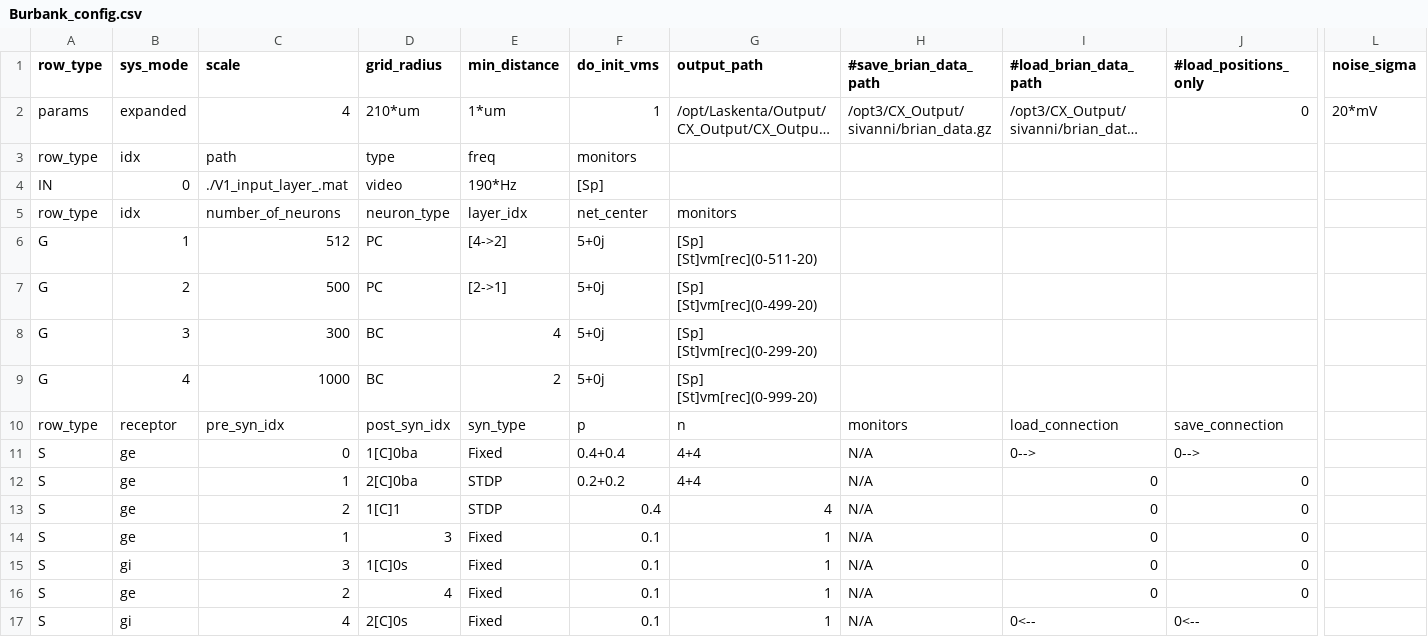
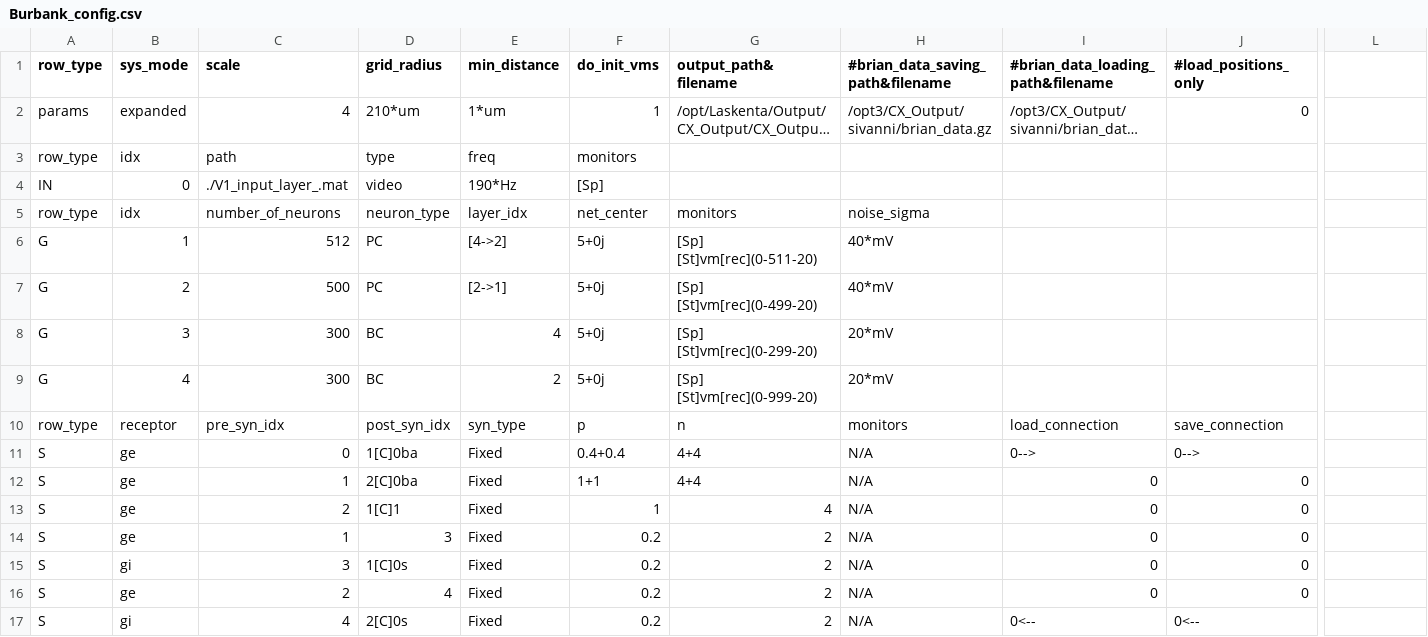
Before and after one commit to VisualNeuroscience-UH/CxSystem, a CSV file: Burbank_config.csv, drawn as a sheet; only a part is shown, gaps mark what is left out; long unchanged cells end in …; the diff names each change by its address in the sheet, - before the commit and + after, or states it on an @@ line.

Commit message:
Burbank is the thing here. Stable long video?

```diff
--- a/Burbank_config.csv
+++ b/Burbank_config.csv
-G1: output_path
+G1: output_path&filename
-H1: #save_brian_data_path
+H1: #brian_data_saving_path&filename
-I1: #load_brian_data_path
+I1: #brian_data_loading_path&filename
-L1: noise_sigma
+L1: (empty)
-L2: 20*mV
+L2: (empty)
-H5 (#brian_data_saving_path&filename): (empty)
+H5 (#brian_data_saving_path&filename): noise_sigma
-H6:H7 (#brian_data_saving_path&filename): (empty)
+H6:H7 (#brian_data_saving_path&filename): 40*mV
-H8:H9 (#brian_data_saving_path&filename): (empty)
+H8:H9 (#brian_data_saving_path&filename): 20*mV
-C9 (scale): 1000
+C9 (scale): 300
-E12:E13 (min_distance): STDP
+E12:E13 (min_distance): Fixed
-F12 (do_init_vms): 0.2+0.2
+F12 (do_init_vms): 1+1
-F13 (do_init_vms): 0.4
+F13 (do_init_vms): 1
-F14:F17 (do_init_vms): 0.1
+F14:F17 (do_init_vms): 0.2
-G14:G17 (output_path&filename): 1
+G14:G17 (output_path&filename): 2
```
Also changed, not shown: 2 other files.
